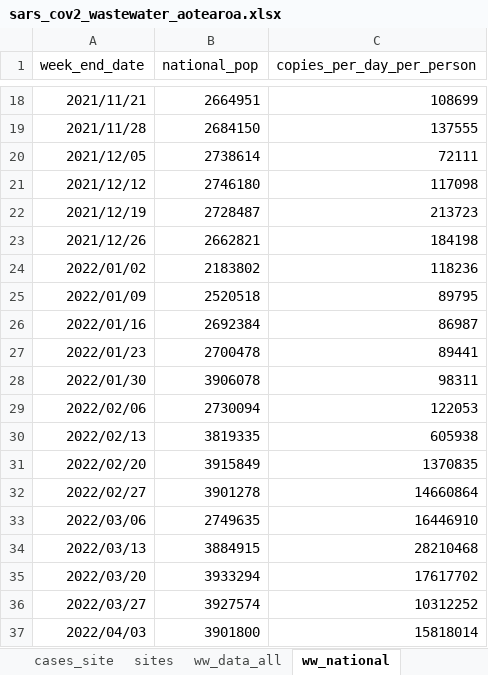
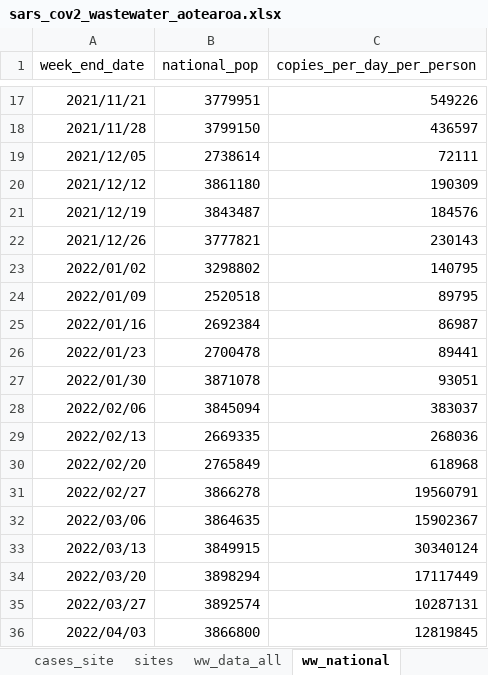
Before and after one commit to ESR-NZ/covid_in_wastewater, an Excel workbook: data/sars_cov2_wastewater_aotearoa.xlsx, sheet ww_national, drawn as a sheet; only a part is shown, gaps mark what is left out; values as stored, in another font and other column widths than the file's, no borders; table styles not drawn; addresses are those after the commit; the diff covers the shown part only; the diff names each change by its address in the sheet, - before the commit and + after, or states it on an @@ line.

```diff
--- a/data/sars_cov2_wastewater_aotearoa.xlsx (sheet ww_national)
+++ b/data/sars_cov2_wastewater_aotearoa.xlsx (sheet ww_national)
-B17 (national_pop): 2664951
+B17 (national_pop): 3779951
-C17 (copies_per_day_per_person): 108699
+C17 (copies_per_day_per_person): 549226
-B18 (national_pop): 2684150
+B18 (national_pop): 3799150
-C18 (copies_per_day_per_person): 137555
+C18 (copies_per_day_per_person): 436597
-B20 (national_pop): 2746180
+B20 (national_pop): 3861180
-C20 (copies_per_day_per_person): 117098
+C20 (copies_per_day_per_person): 190309
-B21 (national_pop): 2728487
+B21 (national_pop): 3843487
-C21 (copies_per_day_per_person): 213723
+C21 (copies_per_day_per_person): 184576
-B22 (national_pop): 2662821
+B22 (national_pop): 3777821
-C22 (copies_per_day_per_person): 184198
+C22 (copies_per_day_per_person): 230143
-B23 (national_pop): 2183802
+B23 (national_pop): 3298802
-C23 (copies_per_day_per_person): 118236
+C23 (copies_per_day_per_person): 140795
-B27 (national_pop): 3906078
+B27 (national_pop): 3871078
-C27 (copies_per_day_per_person): 98311
+C27 (copies_per_day_per_person): 93051
-B28 (national_pop): 2730094
+B28 (national_pop): 3845094
-C28 (copies_per_day_per_person): 122053
+C28 (copies_per_day_per_person): 383037
-B29 (national_pop): 3819335
+B29 (national_pop): 2669335
-C29 (copies_per_day_per_person): 605938
+C29 (copies_per_day_per_person): 268036
-B30 (national_pop): 3915849
+B30 (national_pop): 2765849
-C30 (copies_per_day_per_person): 1370835
+C30 (copies_per_day_per_person): 618968
-B31 (national_pop): 3901278
+B31 (national_pop): 3866278
-C31 (copies_per_day_per_person): 14660864
+C31 (copies_per_day_per_person): 19560791
-B32 (national_pop): 2749635
+B32 (national_pop): 3864635
-C32 (copies_per_day_per_person): 16446910
+C32 (copies_per_day_per_person): 15902367
-B33 (national_pop): 3884915
+B33 (national_pop): 3849915
-C33 (copies_per_day_per_person): 28210468
+C33 (copies_per_day_per_person): 30340124
-B34 (national_pop): 3933294
+B34 (national_pop): 3898294
-C34 (copies_per_day_per_person): 17617702
+C34 (copies_per_day_per_person): 17117449
-B35 (national_pop): 3927574
+B35 (national_pop): 3892574
-C35 (copies_per_day_per_person): 10312252
+C35 (copies_per_day_per_person): 10287131
-B36 (national_pop): 3901800
+B36 (national_pop): 3866800
-C36 (copies_per_day_per_person): 15818014
+C36 (copies_per_day_per_person): 12819845
```
Also changed, not shown: 1 added row, 1 removed row and 62 edited cells elsewhere in this sheet, sheet cases_site, sheet ww_data_all, sheet cases_regional, sheet ww_site, sheet ww_regional, sheet cases_national, 1 more sheet, 8 other files.
